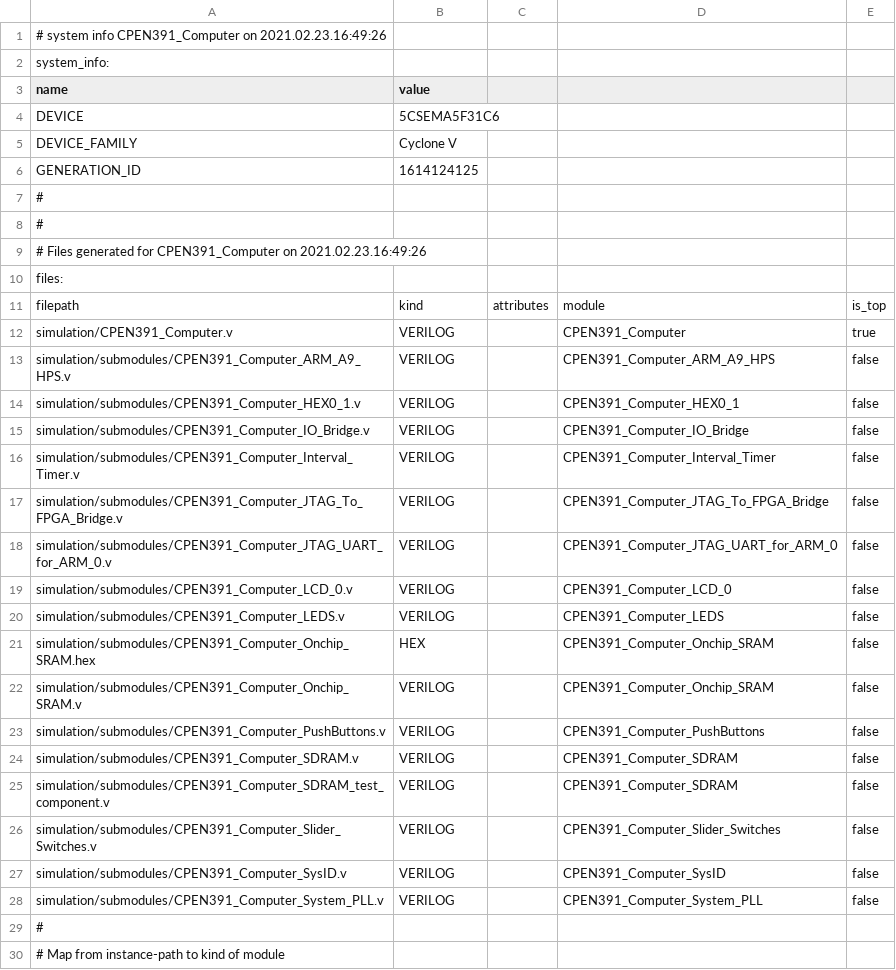
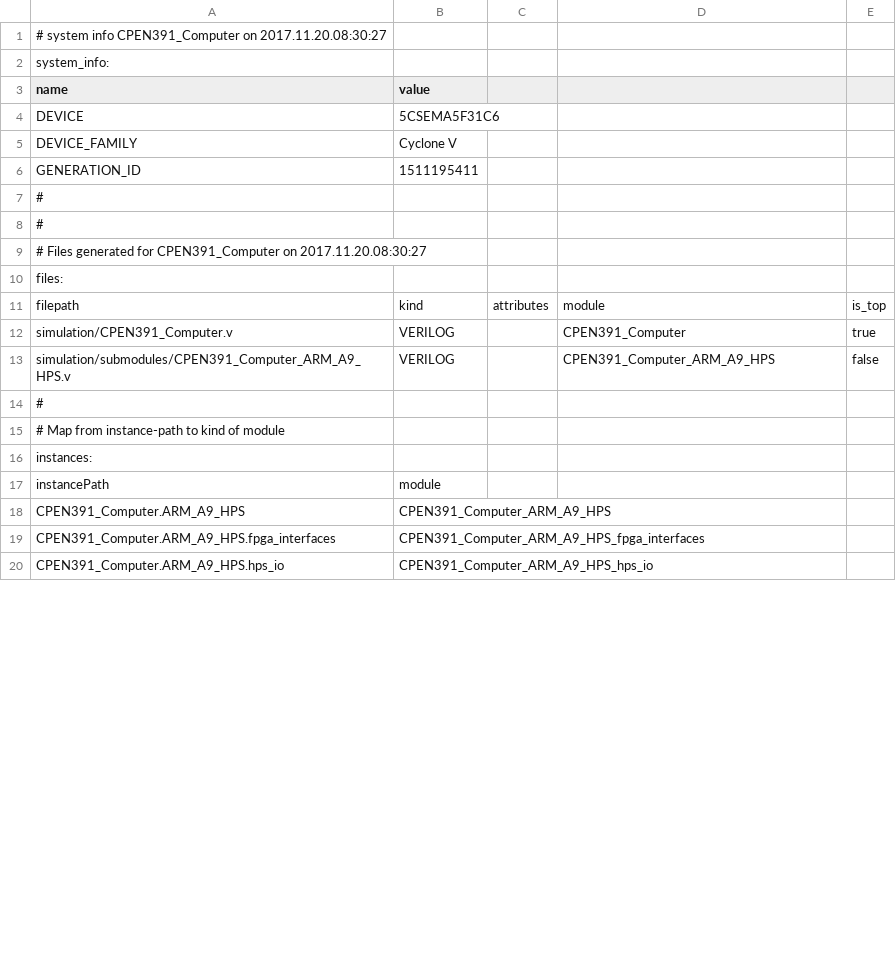
Before and after one commit to cpen391-21/firmware, a CSV file: hardware_quartus_18/CPEN391_Computer/CPEN391_Computer.csv, drawn as a sheet; only a part is shown; the shorter side is filled out with more unchanged rows; the diff covers the shown part only.

Commit message:
Upload of Quartus project

```diff
--- a/hardware_quartus_18/CPEN391_Computer/CPEN391_Computer.csv
+++ b/hardware_quartus_18/CPEN391_Computer/CPEN391_Computer.csv
@@ -1,2 +1,2 @@
-# system info CPEN391_Computer on 2021.02.23.16:49:26
+# system info CPEN391_Computer on 2017.11.20.08:30:27
 system_info:
@@ -5,6 +5,6 @@ DEVICE,5CSEMA5F31C6
 DEVICE_FAMILY,Cyclone V
-GENERATION_ID,1614124125
+GENERATION_ID,1511195411
 #
 #
-# Files generated for CPEN391_Computer on 2021.02.23.16:49:26
+# Files generated for CPEN391_Computer on 2017.11.20.08:30:27
 files:
@@ -13,17 +13,2 @@ simulation/CPEN391_Computer.v,VERILOG,,CPEN391_Computer,true
 simulation/submodules/CPEN391_Computer_ARM_A9_HPS.v,VERILOG,,CPEN391_Computer_ARM_A9_HPS,false
-simulation/submodules/CPEN391_Computer_HEX0_1.v,VERILOG,,CPEN391_Computer_HEX0_1,false
-simulation/submodules/CPEN391_Computer_IO_Bridge.v,VERILOG,,CPEN391_Computer_IO_Bridge,false
-simulation/submodules/CPEN391_Computer_Interval_Timer.v,VERILOG,,CPEN391_Computer_Interval_Timer,false
-simulation/submodules/CPEN391_Computer_JTAG_To_FPGA_Bridge.v,VERILOG,,CPEN391_Computer_JTAG_To_FPGA_Bridge,false
-simulation/submodules/CPEN391_Computer_JTAG_UART_for_ARM_0.v,VERILOG,,CPEN391_Computer_JTAG_UART_for_ARM_0,false
-simulation/submodules/CPEN391_Computer_LCD_0.v,VERILOG,,CPEN391_Computer_LCD_0,false
-simulation/submodules/CPEN391_Computer_LEDS.v,VERILOG,,CPEN391_Computer_LEDS,false
-simulation/submodules/CPEN391_Computer_Onchip_SRAM.hex,HEX,,CPEN391_Computer_Onchip_SRAM,false
-simulation/submodules/CPEN391_Computer_Onchip_SRAM.v,VERILOG,,CPEN391_Computer_Onchip_SRAM,false
-simulation/submodules/CPEN391_Computer_PushButtons.v,VERILOG,,CPEN391_Computer_PushButtons,false
-simulation/submodules/CPEN391_Computer_SDRAM.v,VERILOG,,CPEN391_Computer_SDRAM,false
-simulation/submodules/CPEN391_Computer_SDRAM_test_component.v,VERILOG,,CPEN391_Computer_SDRAM,false
-simulation/submodules/CPEN391_Computer_Slider_Switches.v,VERILOG,,CPEN391_Computer_Slider_Switches,false
-simulation/submodules/CPEN391_Computer_SysID.v,VERILOG,,CPEN391_Computer_SysID,false
-simulation/submodules/CPEN391_Computer_System_PLL.v,VERILOG,,CPEN391_Computer_System_PLL,false
 #
```
Also changed, not shown: 1 added row and 21 removed rows elsewhere in this file, 55 other files.
